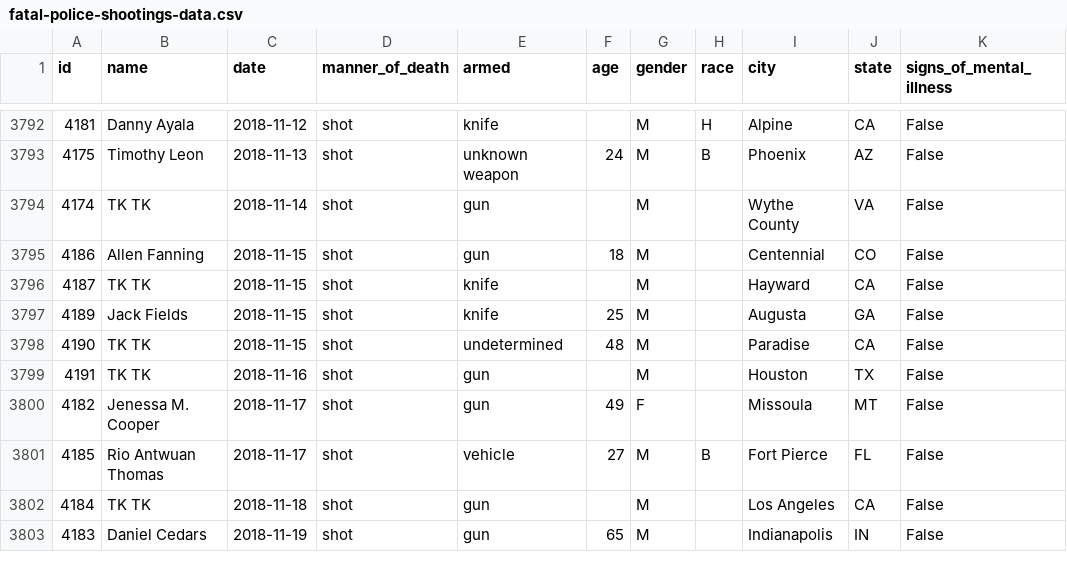
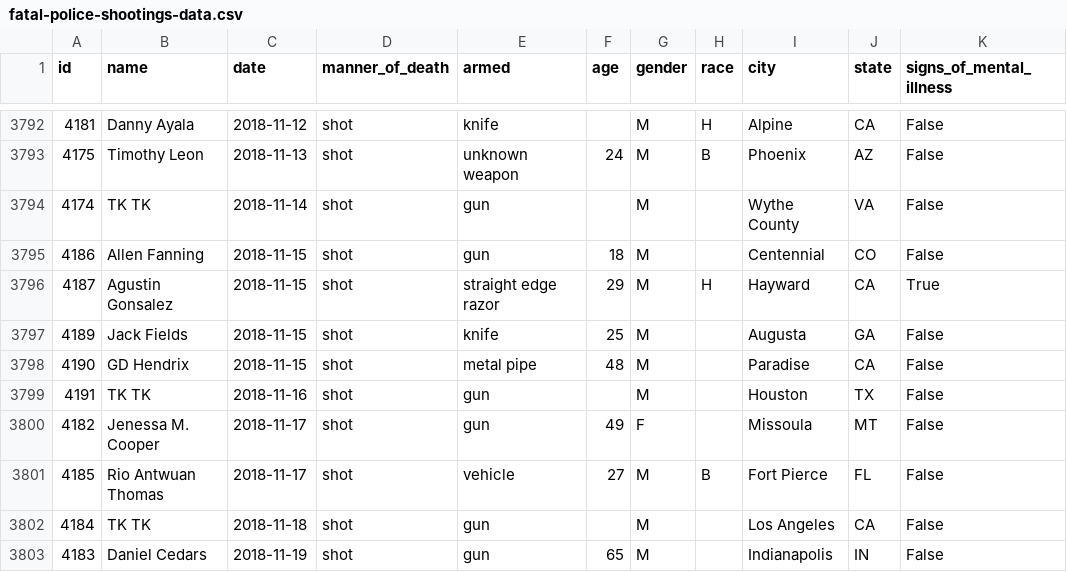
Before and after one commit to washingtonpost/data-police-shootings, a CSV file: fatal-police-shootings-data.csv, drawn as a sheet; only a part is shown, gaps mark what is left out; the diff names each change by its address in the sheet, - before the commit and + after, or states it on an @@ line.

Commit message:
3802 people have been shot and killed by police since Jan. 1, 2015.

```diff
--- a/fatal-police-shootings-data.csv
+++ b/fatal-police-shootings-data.csv
-B3796 (name): TK TK
+B3796 (name): Agustin Gonsalez
-E3796 (armed): knife
+E3796 (armed): straight edge razor
-F3796 (age): (empty)
+F3796 (age): 29
-H3796 (race): (empty)
+H3796 (race): H
-K3796 (signs_of_mental_illness): False
+K3796 (signs_of_mental_illness): True
-B3798 (name): TK TK
+B3798 (name): GD Hendrix
-E3798 (armed): undetermined
+E3798 (armed): metal pipe
```
